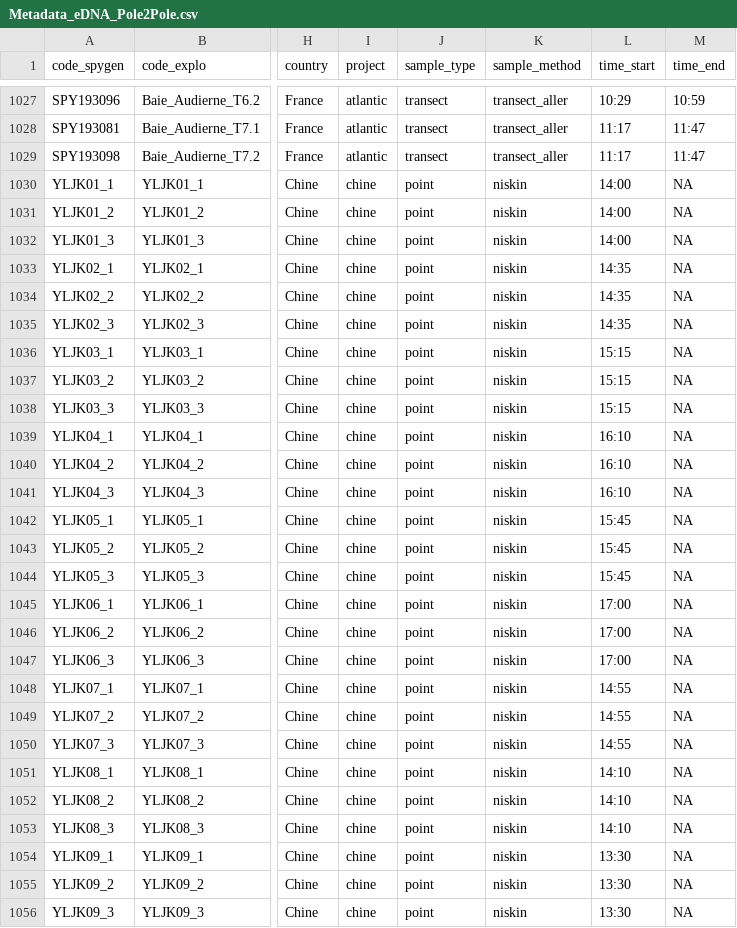
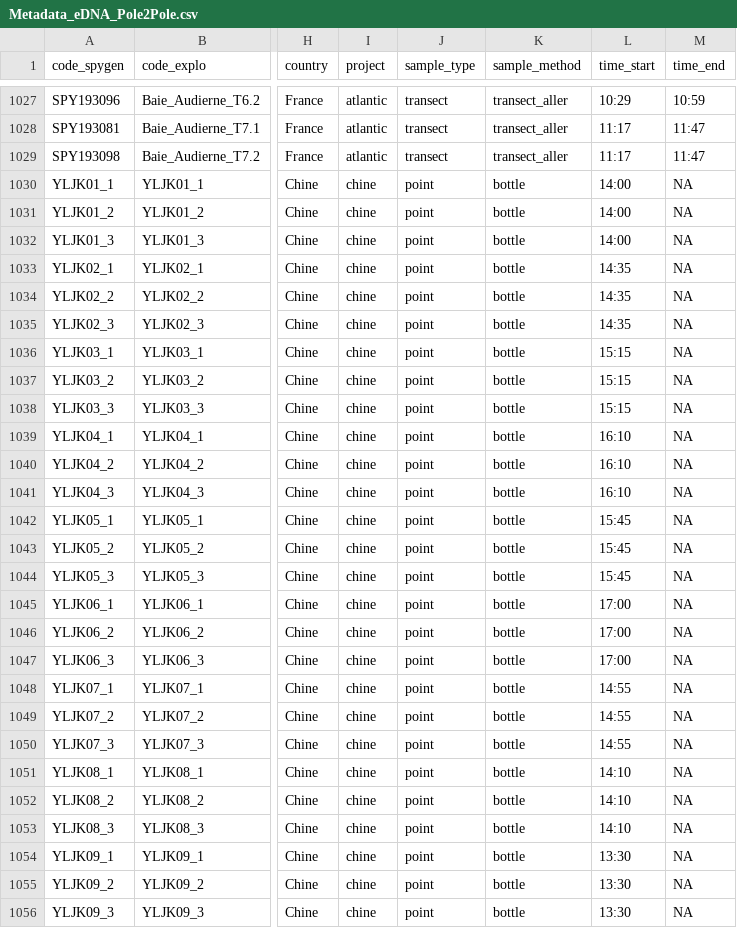
Before and after one commit to lmathon/Pole2Pole_eDNA, a CSV file: metadata/Metadata_eDNA_Pole2Pole.csv, drawn as a sheet; only a part is shown, gaps mark what is left out; the diff covers the shown part only; the diff names each change by its address in the sheet, - before the commit and + after, or states it on an @@ line.

```diff
--- a/metadata/Metadata_eDNA_Pole2Pole.csv
+++ b/metadata/Metadata_eDNA_Pole2Pole.csv
-K1030:K1056 (sample_method): niskin
+K1030:K1056 (sample_method): bottle
```
Also changed, not shown: 54 edited cells elsewhere in this file, metadata/Metadata_eDNA_Pole2Pole_v3.csv, metadata/Metadata_eDNA_Pole2Pole_v4.csv, 13 other files.
